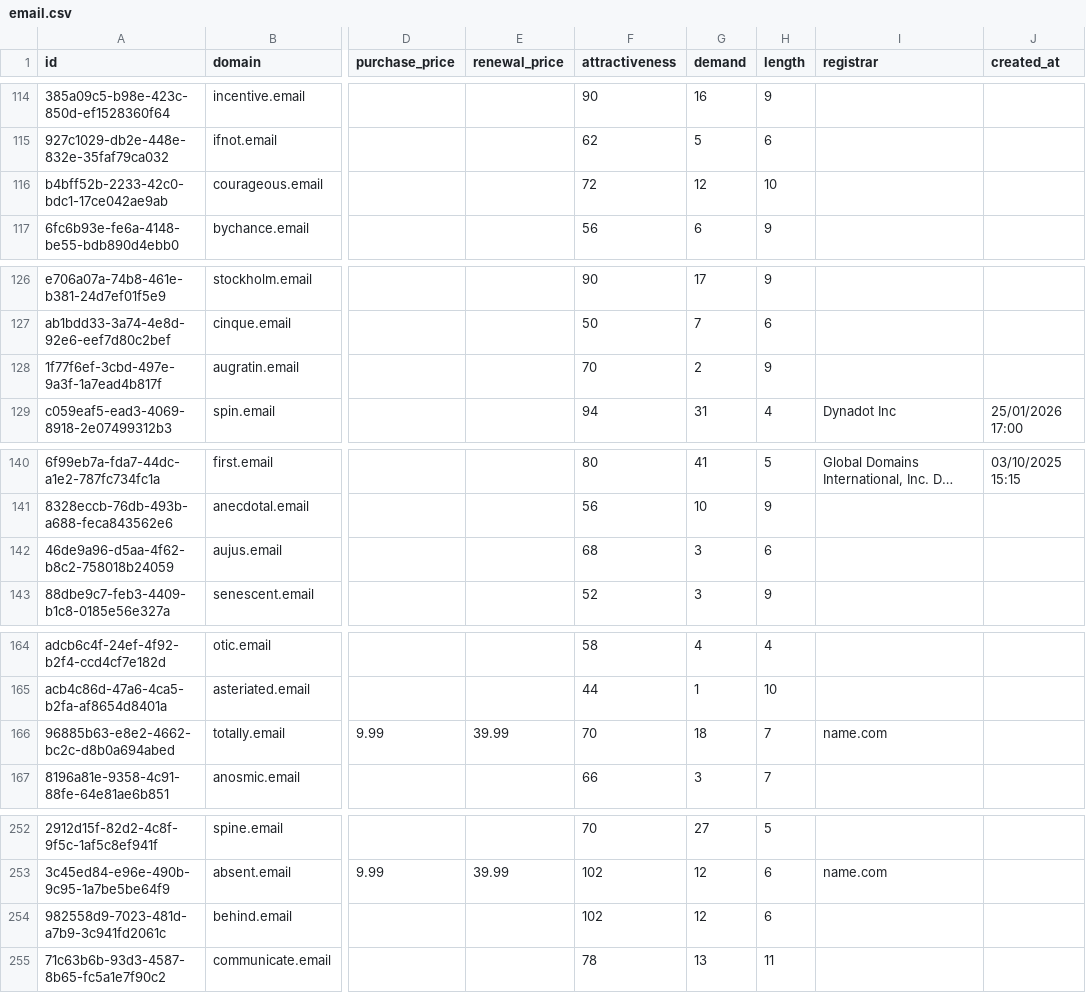
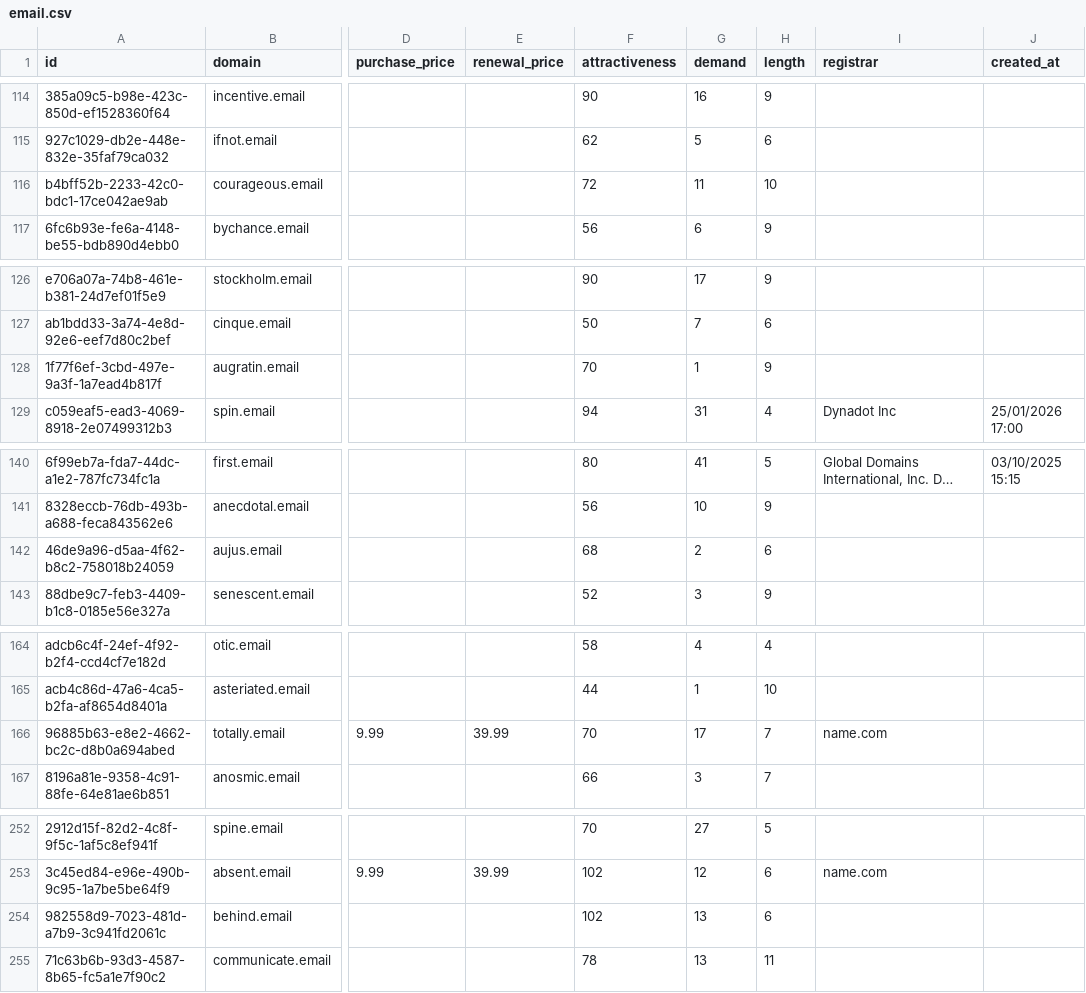
Before and after one commit to UniqueDomains/email-oneword-domains, a CSV file: email.csv, drawn as a sheet; only a part is shown, gaps mark what is left out; long unchanged cells end in …; the diff covers the shown part only; the diff names each change by its address in the sheet, - before the commit and + after, or states it on an @@ line.

```diff
--- a/email.csv
+++ b/email.csv
-G116 (demand): 12
+G116 (demand): 11
-G128 (demand): 2
+G128 (demand): 1
-G142 (demand): 3
+G142 (demand): 2
-G166 (demand): 18
+G166 (demand): 17
-G254 (demand): 12
+G254 (demand): 13
```
Also changed, not shown: 3 added rows and 86 edited cells elsewhere in this file, 4 other files.
